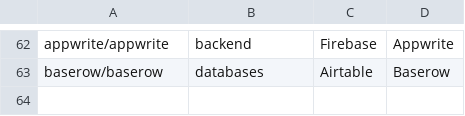
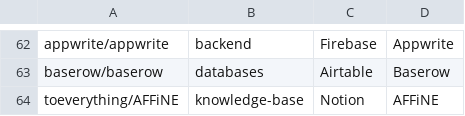
Before and after one commit to selfhostoffice/site, a TSV file: scripts/repos.tsv, drawn as a sheet; only a part is shown, gaps mark what is left out.

Commit message:
Notion vs AppFlowy vs AFFiNE cost compare (prices read Nov 11 2026, measured AFFiNE 0.27.4 RAM); add AFFiNE listing; nightly listing refresh

```diff
--- a/scripts/repos.tsv
+++ b/scripts/repos.tsv
@@ -63 +63,2 @@ appwrite/appwrite	backend	Firebase	Appwrite
 baserow/baserow	databases	Airtable	Baserow
+toeverything/AFFiNE	knowledge-base	Notion	AFFiNE
```
Also changed, not shown: 4 other files.
